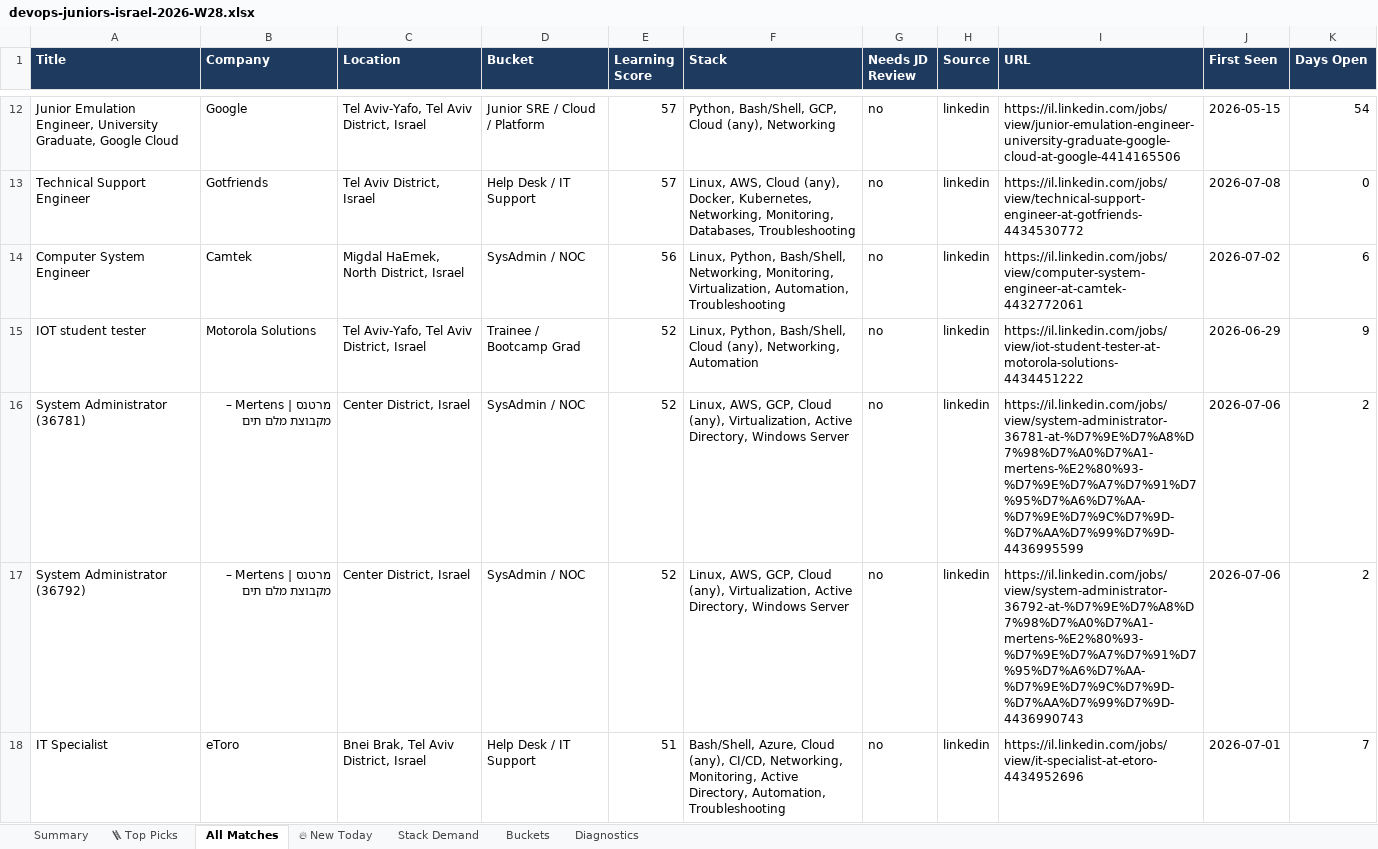
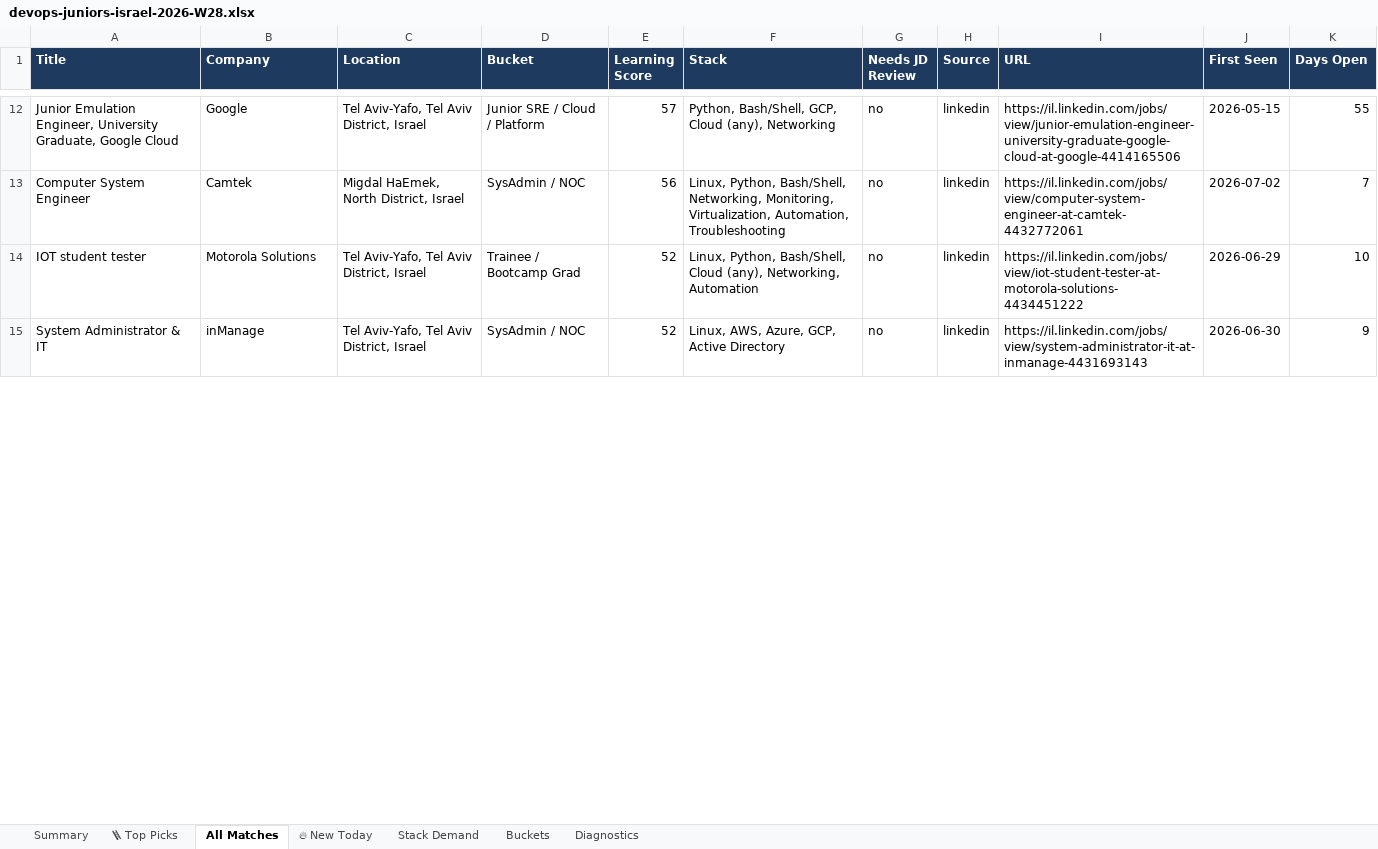
Before and after one commit to OrelBello/devops-market-data, an Excel workbook: reports/devops-juniors-israel-2026-W28.xlsx, sheet All Matches, drawn as a sheet; only a part is shown, gaps mark what is left out; values as stored, in another font and other column widths than the file's, no borders; removed rows and columns are numbered as before the commit, all else as after; the diff covers the shown part only; the diff names each change by its address in the sheet, - before the commit and + after, or states it on an @@ line.

```diff
--- a/reports/devops-juniors-israel-2026-W28.xlsx (sheet All Matches)
+++ b/reports/devops-juniors-israel-2026-W28.xlsx (sheet All Matches)
-K12 (Days Open): 54
+K12 (Days Open): 55
-row 13: Technical Support Engineer | Gotfriends | Tel Aviv District, Israel | Help Desk / IT Support | 57 | Linux, AWS, Cloud (any), Docker, Kubernetes, Networking, Monitoring, Databases, Troubleshooting | no | linkedin | https://il.linkedin.com/jobs/view/technical-support-engineer-at-gotfriends-4434530772 | 2026-07-08 | 0
-K13 (Days Open): 6
+K13 (Days Open): 7
-K14 (Days Open): 9
+K14 (Days Open): 10
-A15 (Title): System Administrator (36781)
+A15 (Title): System Administrator & IT
-B15 (Company): מרטנס | Mertens – מקבוצת מלם תים
+B15 (Company): inManage
-C15 (Location): Center District, Israel
+C15 (Location): Tel Aviv-Yafo, Tel Aviv District, Israel
-F15 (Stack): Linux, AWS, GCP, Cloud (any), Virtualization, Active Directory, Windows Server
+F15 (Stack): Linux, AWS, Azure, GCP, Active Directory
-I15 (URL): https://il.linkedin.com/jobs/view/system-administrator-36781-at-%D7%9E%D7%A8%D7%98%D7%A0%D7%A1-mertens-%E2%80%93-%D7%9E%D7%A7%D7%91%D7%95%D7%A6%D7%AA-%D7%9E%D7%9C%D7%9D-%D7%AA%D7%99%D7%9D-4436995599
+I15 (URL): https://il.linkedin.com/jobs/view/system-administrator-it-at-inmanage-4431693143
-J15 (First Seen): 2026-07-06
+J15 (First Seen): 2026-06-30
-K15 (Days Open): 2
+K15 (Days Open): 9
-row 17: System Administrator (36792) | מרטנס | Mertens – מקבוצת מלם תים | Center District, Israel | SysAdmin / NOC | 52 | Linux, AWS, GCP, Cloud (any), Virtualization, Active Directory, Windows Server | no | linkedin | https://il.linkedin.com/jobs/view/system-administrator-36792-at-%D7%9E%D7%A8%D7%98%D7%A0%D7%A1-mertens-%E2%80%93-%D7%9E%D7%A7%D7%91%D7%95%D7%A6%D7%AA-%D7%9E%D7%9C%D7%9D-%D7%AA%D7%99%D7%9D-4436990743 | 2026-07-06 | 2
-row 18: IT Specialist | eToro | Bnei Brak, Tel Aviv District, Israel | Help Desk / IT Support | 51 | Bash/Shell, Azure, Cloud (any), CI/CD, Networking, Monitoring, Active Directory, Automation, Troubleshooting | no | linkedin | https://il.linkedin.com/jobs/view/it-specialist-at-etoro-4434952696 | 2026-07-01 | 7
```
Also changed, not shown: 28 added rows, 16 removed rows and 46 edited cells elsewhere in this sheet, sheet 🪜 Top Picks, sheet 🔥 New Today, sheet Stack Demand, sheet Summary, sheet Buckets, sheet Diagnostics, reports/devops-jobs-israel-2026-W28.xlsx, reports/devops-jobs-israel-latest.xlsx, 11 other files.
